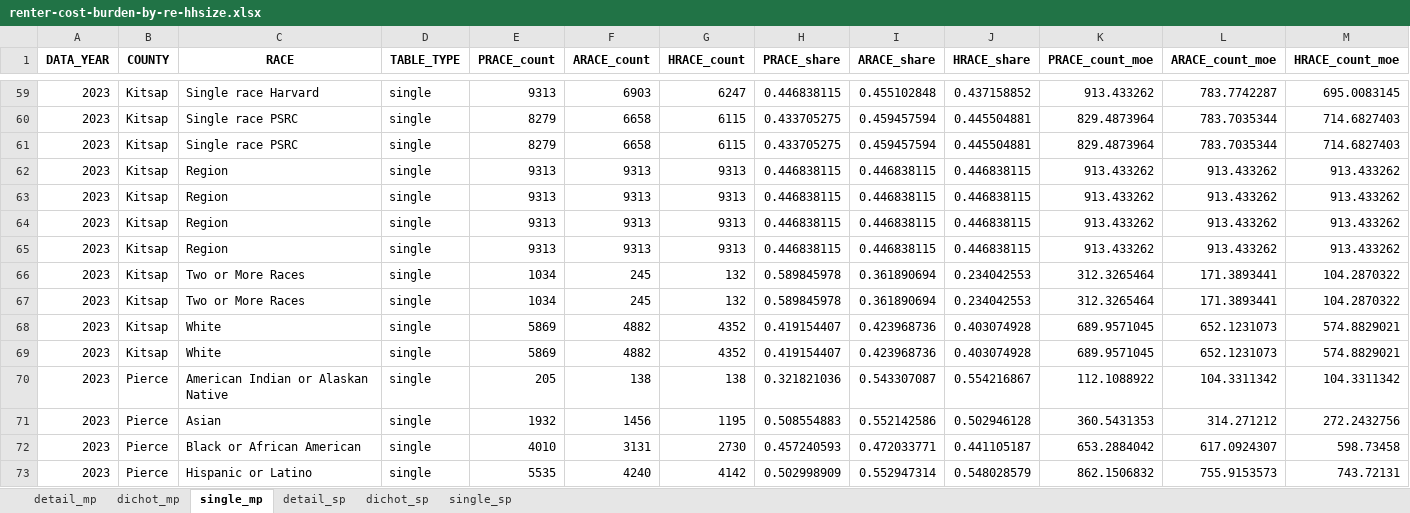
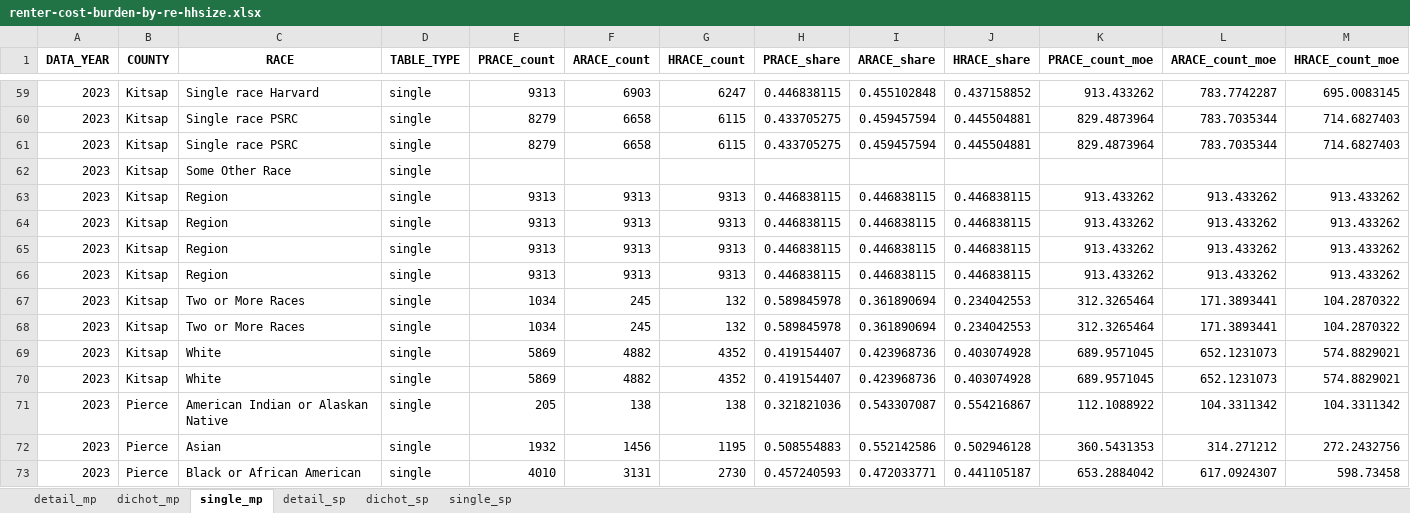
Before and after one commit to psrc/exploration-race-ethnicity, an Excel workbook: visuals/renter-cost-burden-by-re-hhsize.xlsx, sheet single_mp, drawn as a sheet; only a part is shown, gaps mark what is left out; the shorter side is filled out with more unchanged rows; values as stored, in another font and other column widths than the file's, no borders; removed rows and columns are numbered as before the commit, all else as after; rows hold the shown columns only; the diff names each change by its address in the sheet, - before the commit and + after, or states it on an @@ line.

```diff
--- a/visuals/renter-cost-burden-by-re-hhsize.xlsx (sheet single_mp)
+++ b/visuals/renter-cost-burden-by-re-hhsize.xlsx (sheet single_mp)
-row 62: 2023 | Kitsap | Region | single | 9313 | 9313 | 9313 | 0.446838115 | 0.446838115 | 0.446838115 | 913.433262 | 913.433262 | 913.433262
+row 62: 2023 | Kitsap | Some Other Race | single
-row 66: 2023 | Kitsap | Two or More Races | single | 1034 | 245 | 132 | 0.589845978 | 0.361890694 | 0.234042553 | 312.3265464 | 171.3893441 | 104.2870322
+row 66: 2023 | Kitsap | Region | single | 9313 | 9313 | 9313 | 0.446838115 | 0.446838115 | 0.446838115 | 913.433262 | 913.433262 | 913.433262
-row 68: 2023 | Kitsap | White | single | 5869 | 4882 | 4352 | 0.419154407 | 0.423968736 | 0.403074928 | 689.9571045 | 652.1231073 | 574.8829021
+row 68: 2023 | Kitsap | Two or More Races | single | 1034 | 245 | 132 | 0.589845978 | 0.361890694 | 0.234042553 | 312.3265464 | 171.3893441 | 104.2870322
+row 70: 2023 | Kitsap | White | single | 5869 | 4882 | 4352 | 0.419154407 | 0.423968736 | 0.403074928 | 689.9571045 | 652.1231073 | 574.8829021
```
Also changed, not shown: sheet detail_sp, sheet dichot_sp, sheet single_sp, sheet dichot_mp, sheet detail_mp, renter-cost-burden-size/data/renter-cost-burden-by-re-hhsize.xlsx, 4 other files.
